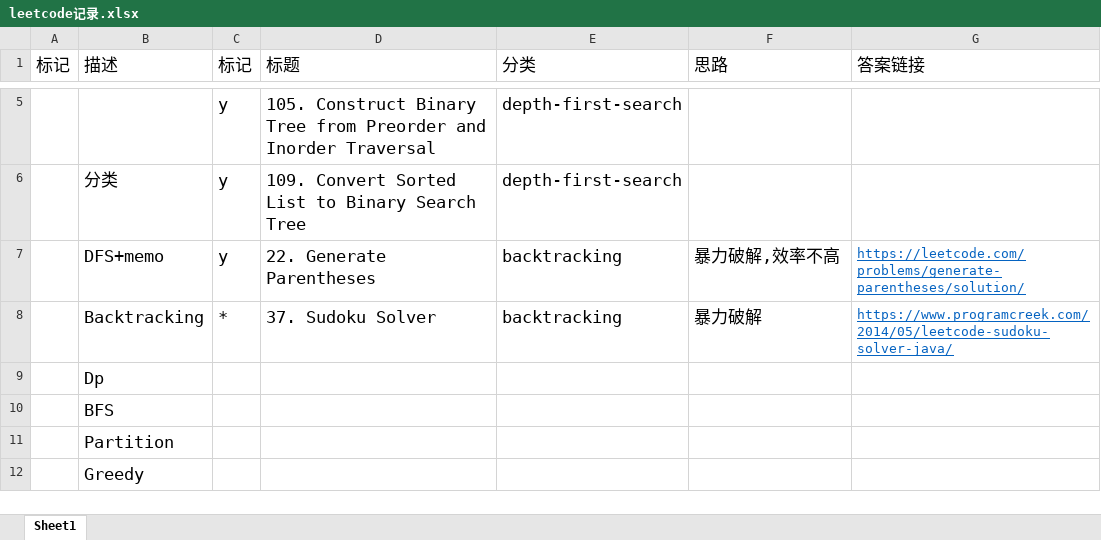
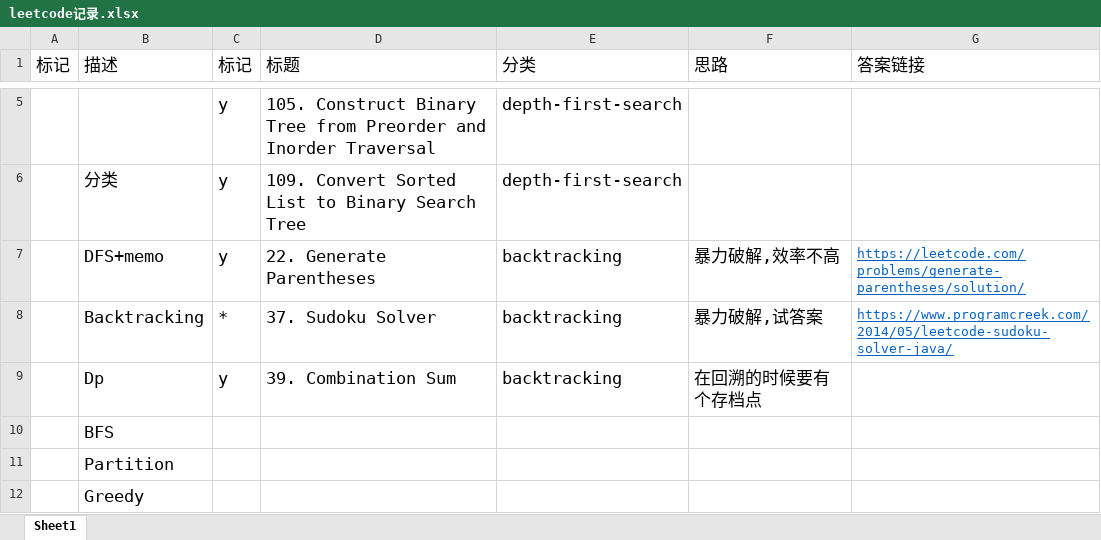
Before and after one commit to hui-DBL/LeetCode, an Excel workbook: leetcode记录.xlsx, sheet Sheet1, drawn as a sheet; only a part is shown, gaps mark what is left out; values as stored, in another font and other column widths than the file's, no borders; the diff names each change by its address in the sheet, - before the commit and + after, or states it on an @@ line.

```diff
--- a/leetcode记录.xlsx (sheet Sheet1)
+++ b/leetcode记录.xlsx (sheet Sheet1)
-F8 (思路): 暴力破解
+F8 (思路): 暴力破解,试答案
-C9 (标记): (empty)
+C9 (标记): y
-D9 (标题): (empty)
+D9 (标题): 39. Combination Sum
-E9 (分类): (empty)
+E9 (分类): backtracking
-F9 (思路): (empty)
+F9 (思路): 在回溯的时候要有个存档点
```
Also changed, not shown: 1 other file.
